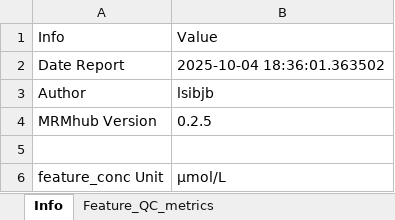
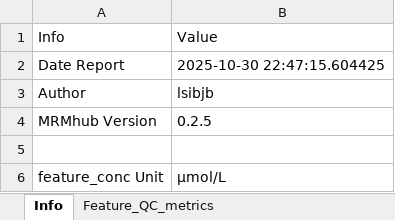
Before and after one commit to SLINGhub/MRMhub, an Excel workbook: quant/vignettes/articles/report.xlsx, sheet Info, drawn as a sheet; values as stored, in another font and other column widths than the file's, no borders; table styles not drawn; the diff names each change by its address in the sheet, - before the commit and + after, or states it on an @@ line.

```diff
--- a/quant/vignettes/articles/report.xlsx (sheet Info)
+++ b/quant/vignettes/articles/report.xlsx (sheet Info)
-B2: 2025-10-04 18:36:01.363502
+B2: 2025-10-30 22:47:15.604425
```
Also changed, not shown: quant/vignettes/articles/report_norm.xlsx, 11 other files.
